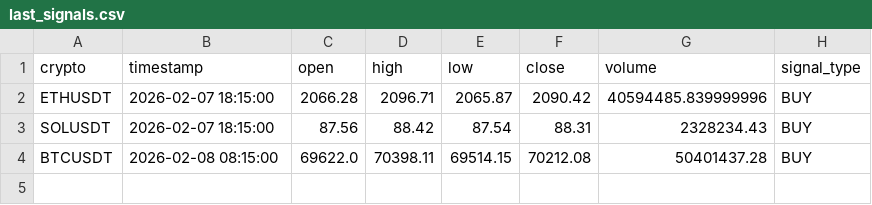
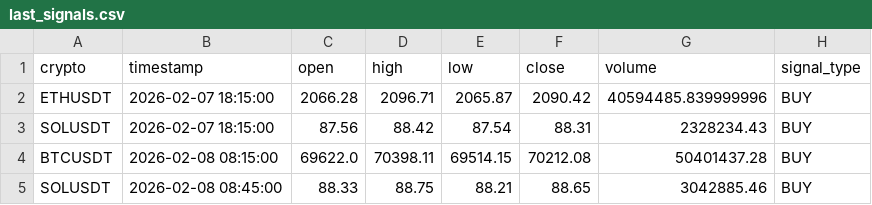
Before and after one commit to asusrog1650/automation_run_15mins, a CSV file: last_signals.csv, drawn as a sheet.

```diff
--- a/last_signals.csv
+++ b/last_signals.csv
@@ -4 +4,2 @@ SOLUSDT,2026-02-07 18:15:00,87.56,88.42,87.54,88.31,2328234.43,BUY
 BTCUSDT,2026-02-08 08:15:00,69622.0,70398.11,69514.15,70212.08,50401437.28,BUY
+SOLUSDT,2026-02-08 08:45:00,88.33,88.75,88.21,88.65,3042885.46,BUY
```
